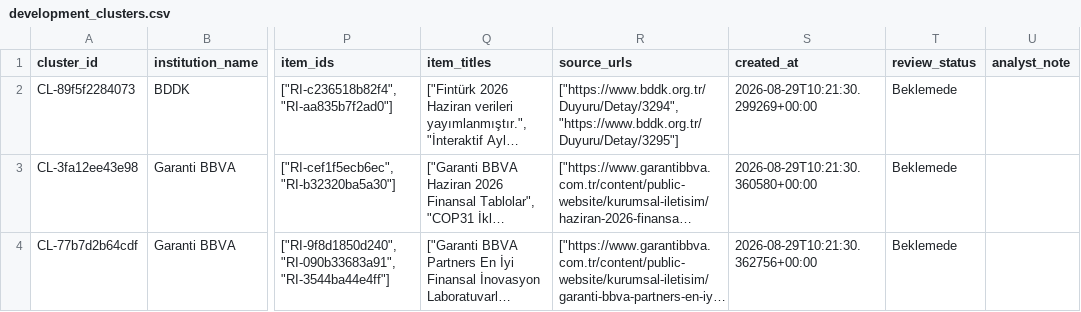
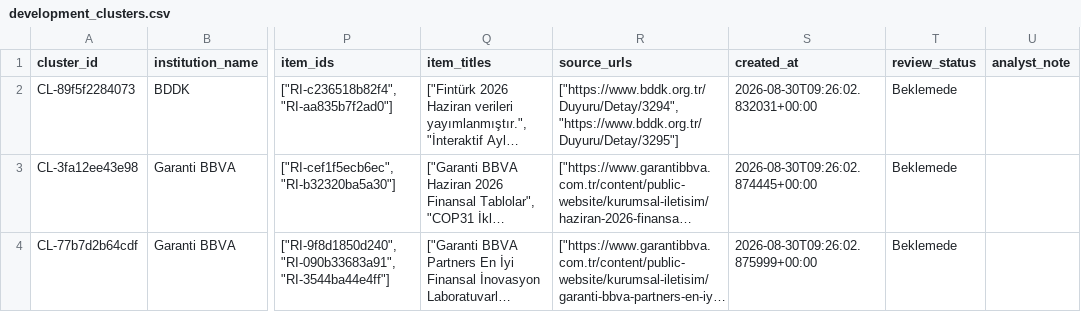
Before and after one commit to ekowiggins-dotcom/ardakobibenchmark, a CSV file: data/development_clusters.csv, drawn as a sheet; only a part is shown, gaps mark what is left out; long unchanged cells end in …; the diff covers the shown part only; the diff names each change by its address in the sheet, - before the commit and + after, or states it on an @@ line.

```diff
--- a/data/development_clusters.csv
+++ b/data/development_clusters.csv
-S2 (created_at): 2026-08-29T10:21:30.299269+00:00
+S2 (created_at): 2026-08-30T09:26:02.832031+00:00
-S3 (created_at): 2026-08-29T10:21:30.360580+00:00
+S3 (created_at): 2026-08-30T09:26:02.874445+00:00
-S4 (created_at): 2026-08-29T10:21:30.362756+00:00
+S4 (created_at): 2026-08-30T09:26:02.875999+00:00
```
Also changed, not shown: 1 removed row and 5 edited cells elsewhere in this file, data/development_cluster_review_queue.csv, data/pipeline_runs.csv, 7 other files.
